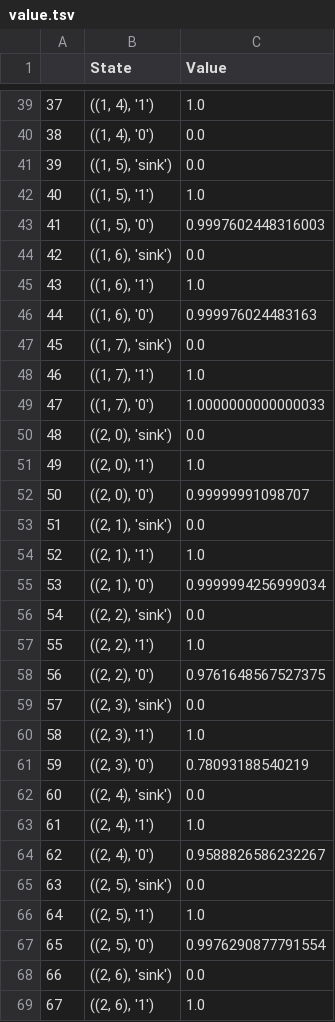
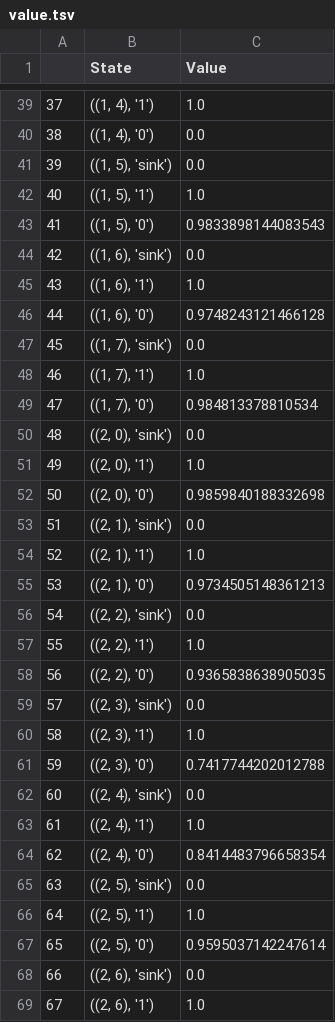
Before and after one commit to leelening/Plan-with-qualitative-choice-temporal-logic, a TSV file: example_2/8/value.tsv, drawn as a sheet; only a part is shown, gaps mark what is left out; the diff covers the shown part only.

```diff
--- a/example_2/8/value.tsv
+++ b/example_2/8/value.tsv
@@ -42,27 +42,27 @@
 40	((1, 5), '1')	1.0
-41	((1, 5), '0')	0.9997602448316003
+41	((1, 5), '0')	0.9833898144083543
 42	((1, 6), 'sink')	0.0
 43	((1, 6), '1')	1.0
-44	((1, 6), '0')	0.999976024483163
+44	((1, 6), '0')	0.9748243121466128
 45	((1, 7), 'sink')	0.0
 46	((1, 7), '1')	1.0
-47	((1, 7), '0')	1.0000000000000033
+47	((1, 7), '0')	0.984813378810534
 48	((2, 0), 'sink')	0.0
 49	((2, 0), '1')	1.0
-50	((2, 0), '0')	0.99999991098707
+50	((2, 0), '0')	0.9859840188332698
 51	((2, 1), 'sink')	0.0
 52	((2, 1), '1')	1.0
-53	((2, 1), '0')	0.9999994256999034
+53	((2, 1), '0')	0.9734505148361213
 54	((2, 2), 'sink')	0.0
 55	((2, 2), '1')	1.0
-56	((2, 2), '0')	0.9761648567527375
+56	((2, 2), '0')	0.9365838638905035
 57	((2, 3), 'sink')	0.0
 58	((2, 3), '1')	1.0
-59	((2, 3), '0')	0.78093188540219
+59	((2, 3), '0')	0.7417744202012788
 60	((2, 4), 'sink')	0.0
 61	((2, 4), '1')	1.0
-62	((2, 4), '0')	0.9588826586232267
+62	((2, 4), '0')	0.8414483796658354
 63	((2, 5), 'sink')	0.0
 64	((2, 5), '1')	1.0
-65	((2, 5), '0')	0.9976290877791554
+65	((2, 5), '0')	0.9595037142247614
 66	((2, 6), 'sink')	0.0
```
Also changed, not shown: 39 edited cells elsewhere in this file, example_2/2/policy.tsv, example_2/2/value.tsv, 24 other files.
